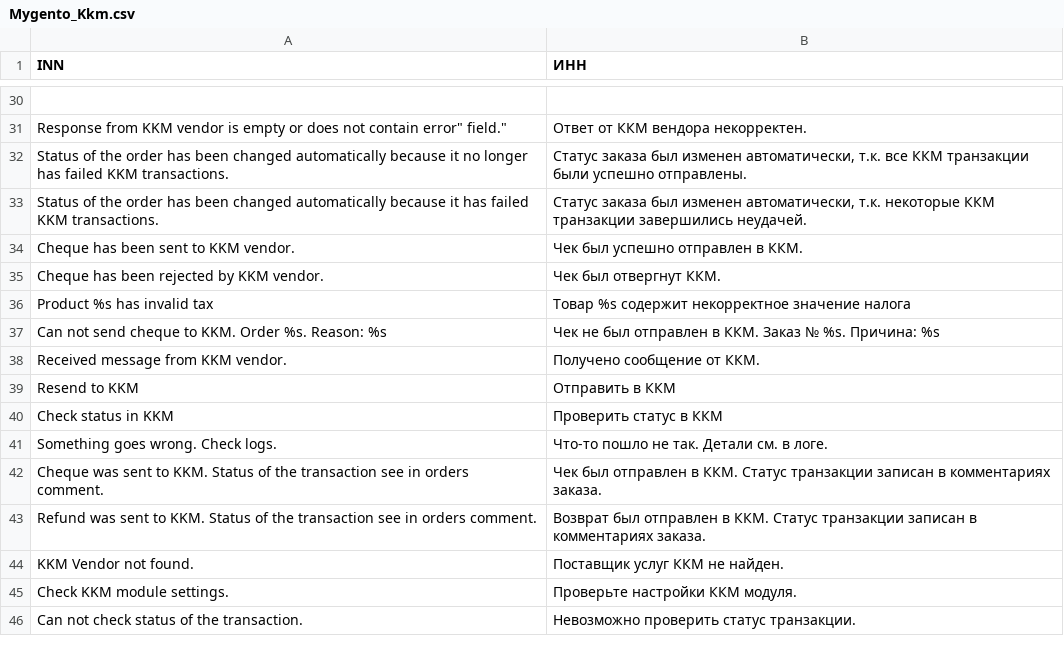
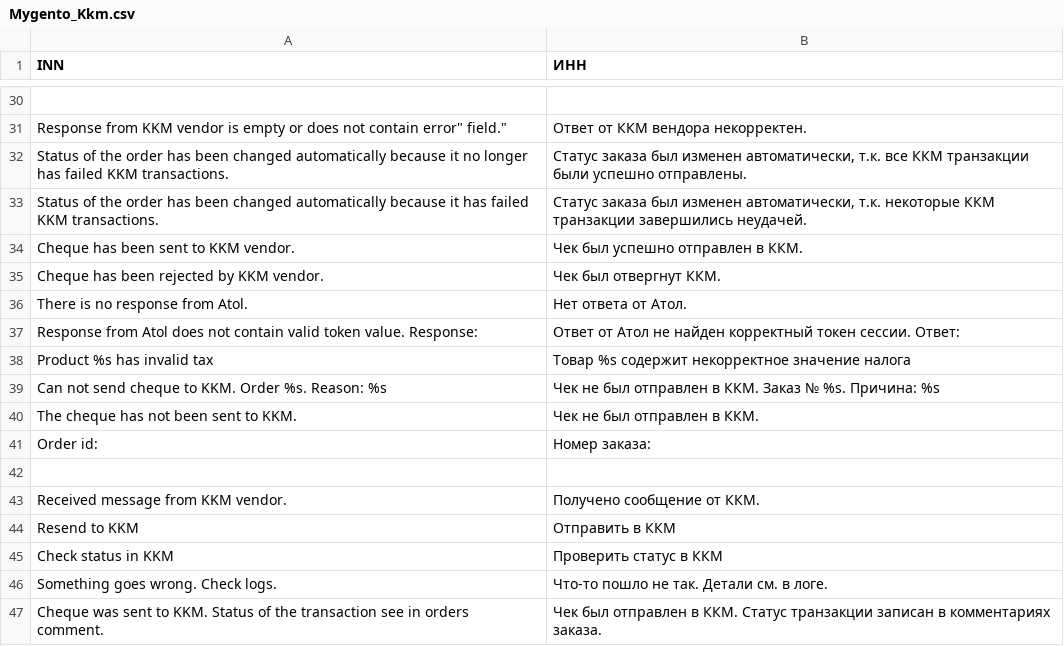
Before and after one commit to mygento/kkm, a CSV file: app/locale/ru_RU/Mygento_Kkm.csv, drawn as a sheet; only a part is shown, gaps mark what is left out; the shorter side is filled out with more unchanged rows.

```diff
--- a/app/locale/ru_RU/Mygento_Kkm.csv
+++ b/app/locale/ru_RU/Mygento_Kkm.csv
@@ -35,4 +35,9 @@
 "Cheque has been rejected by KKM vendor.","Чек был отвергнут ККМ."
+"There is no response from Atol.","Нет ответа от Атол."
+"Response from Atol does not contain valid token value. Response: ","Ответ от Атол не найден корректный токен сессии. Ответ: "
 "Product %s has invalid tax","Товар %s содержит некорректное значение налога"
 "Can not send cheque to KKM. Order %s. Reason: %s","Чек не был отправлен в ККМ. Заказ № %s. Причина: %s"
+"The cheque has not been sent to KKM.","Чек не был отправлен в ККМ."
+"Order id: ","Номер заказа: "
+
 "Received message from KKM vendor.","Получено сообщение от ККМ."
```
Also changed, not shown: 6 other files.
